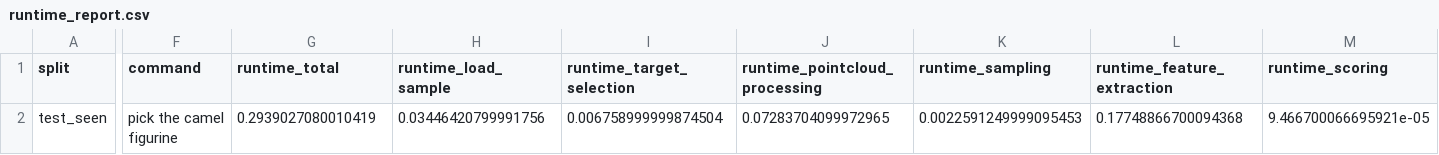
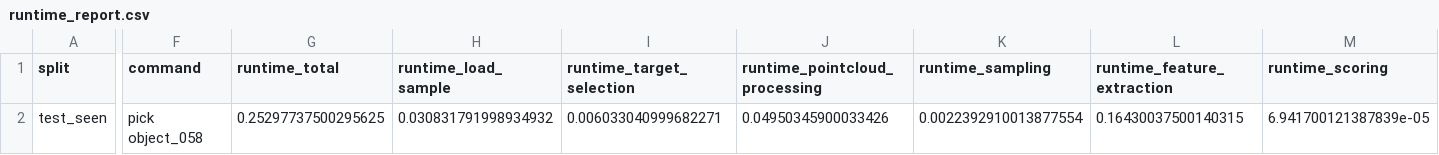
Before and after one commit to langchengg/VLMGraspPose, a CSV file: target_aware_graspnet/outputs/smoke_split/runtime_report.csv, drawn as a sheet; only a part is shown, gaps mark what is left out; the diff names each change by its address in the sheet, - before the commit and + after, or states it on an @@ line.

```diff
--- a/target_aware_graspnet/outputs/smoke_split/runtime_report.csv
+++ b/target_aware_graspnet/outputs/smoke_split/runtime_report.csv
-F2 (command): pick the camel figurine
+F2 (command): pick object_058
-G2 (runtime_total): 0.2939027080010419
+G2 (runtime_total): 0.25297737500295625
-H2 (runtime_load_sample): 0.03446420799991756
+H2 (runtime_load_sample): 0.030831791998934932
-I2 (runtime_target_selection): 0.006758999999874504
+I2 (runtime_target_selection): 0.006033040999682271
-J2 (runtime_pointcloud_processing): 0.07283704099972965
+J2 (runtime_pointcloud_processing): 0.04950345900033426
-K2 (runtime_sampling): 0.0022591249999095453
+K2 (runtime_sampling): 0.0022392910013877554
-L2 (runtime_feature_extraction): 0.17748866700094368
+L2 (runtime_feature_extraction): 0.16430037500140315
-M2 (runtime_scoring): 9.466700066695921e-05
+M2 (runtime_scoring): 6.941700121387839e-05
```
Also changed, not shown: target_aware_graspnet/outputs/mapping_smoke/mappings/object_language_mapping.csv, target_aware_graspnet/outputs/smoke/mappings/object_language_mapping.csv, 37 other files.
